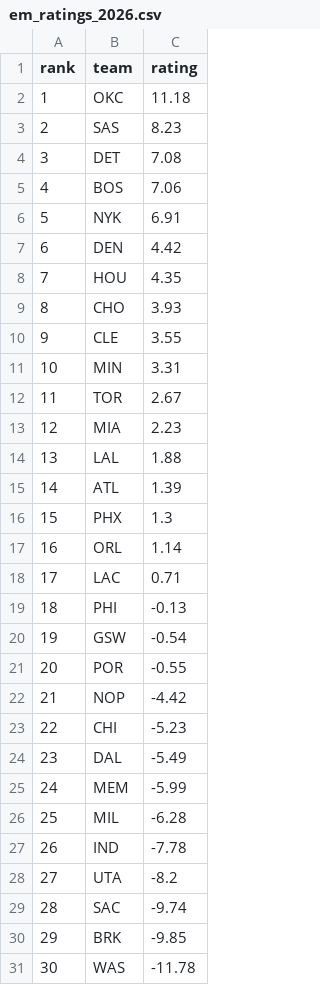
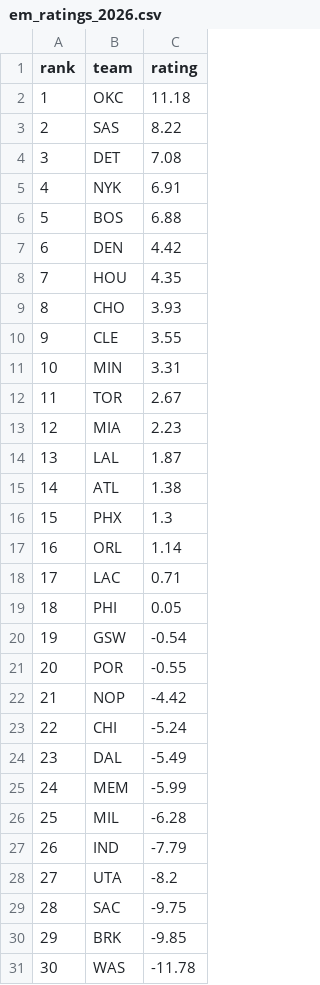
Before and after one commit to xocelyk/nba-forecast, a CSV file: data/em_ratings_2026.csv, drawn as a sheet.

```diff
--- a/data/em_ratings_2026.csv
+++ b/data/em_ratings_2026.csv
@@ -2,6 +2,6 @@ rank,team,rating
 1,OKC,11.18
-2,SAS,8.23
+2,SAS,8.22
 3,DET,7.08
-4,BOS,7.06
-5,NYK,6.91
+4,NYK,6.91
+5,BOS,6.88
 6,DEN,4.42
@@ -13,4 +13,4 @@ rank,team,rating
 12,MIA,2.23
-13,LAL,1.88
-14,ATL,1.39
+13,LAL,1.87
+14,ATL,1.38
 15,PHX,1.3
@@ -18,3 +18,3 @@ rank,team,rating
 17,LAC,0.71
-18,PHI,-0.13
+18,PHI,0.05
 19,GSW,-0.54
@@ -22,3 +22,3 @@ rank,team,rating
 21,NOP,-4.42
-22,CHI,-5.23
+22,CHI,-5.24
 23,DAL,-5.49
@@ -26,5 +26,5 @@ rank,team,rating
 25,MIL,-6.28
-26,IND,-7.78
+26,IND,-7.79
 27,UTA,-8.2
-28,SAC,-9.74
+28,SAC,-9.75
 29,BRK,-9.85
```
Also changed, not shown: data/games/year_data_2026.csv, data/predicted_margins.csv, 11 other files.
